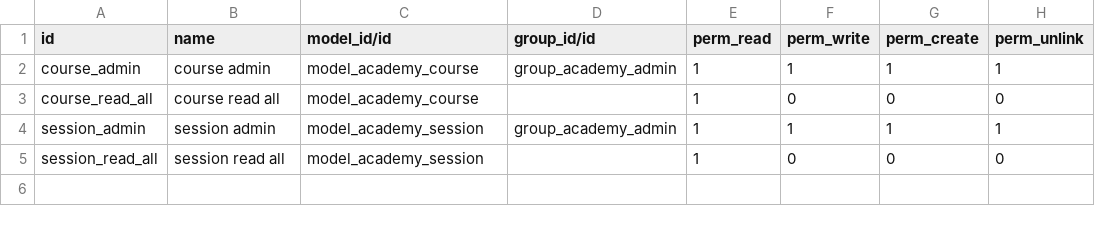
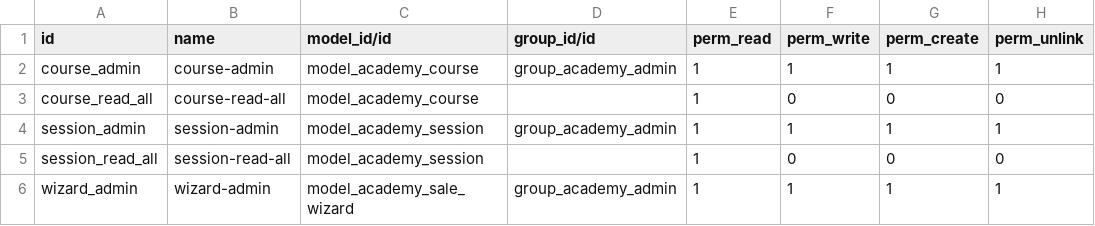
Before and after one commit to joaernesto33/odoo15-training, a CSV file: odoo_academy/security/ir.model.access.csv, drawn as a sheet.

```diff
--- a/odoo_academy/security/ir.model.access.csv
+++ b/odoo_academy/security/ir.model.access.csv
@@ -1,5 +1,6 @@
 id,name,model_id/id,group_id/id,perm_read,perm_write,perm_create,perm_unlink
-course_admin,course admin,model_academy_course,group_academy_admin,1,1,1,1
-course_read_all,course read all,model_academy_course,,1,0,0,0
-session_admin,session admin,model_academy_session,group_academy_admin,1,1,1,1
-session_read_all,session read all,model_academy_session,,1,0,0,0
+course_admin,course-admin,model_academy_course,group_academy_admin,1,1,1,1
+course_read_all,course-read-all,model_academy_course,,1,0,0,0
+session_admin,session-admin,model_academy_session,group_academy_admin,1,1,1,1
+session_read_all,session-read-all,model_academy_session,,1,0,0,0
+wizard_admin,wizard-admin,model_academy_sale_wizard,group_academy_admin,1,1,1,1
```
Also changed, not shown: space-mission/security/ir.model.access.csv, 35 other files.
